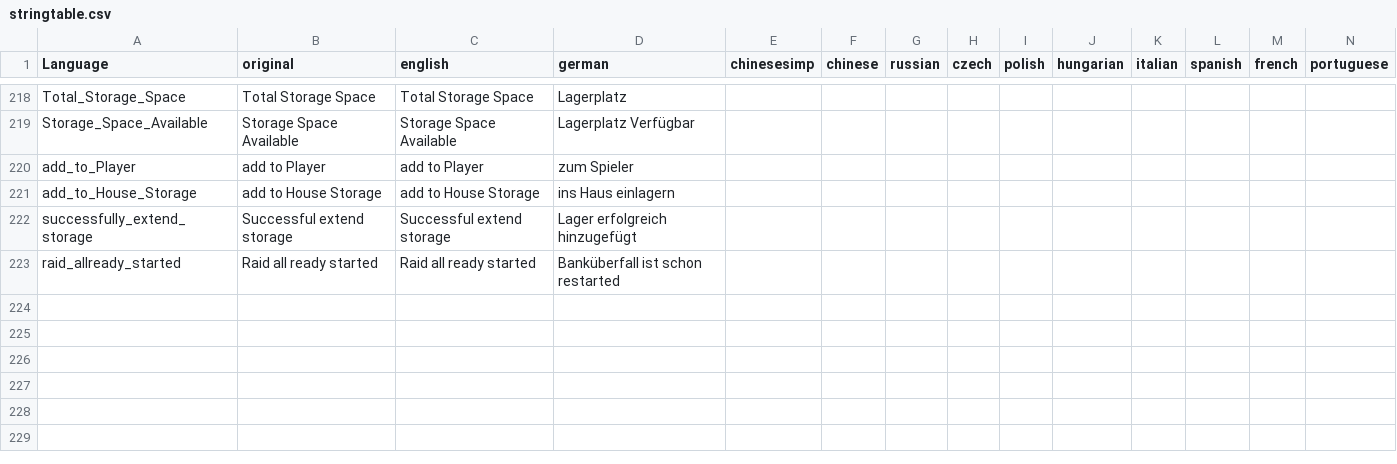
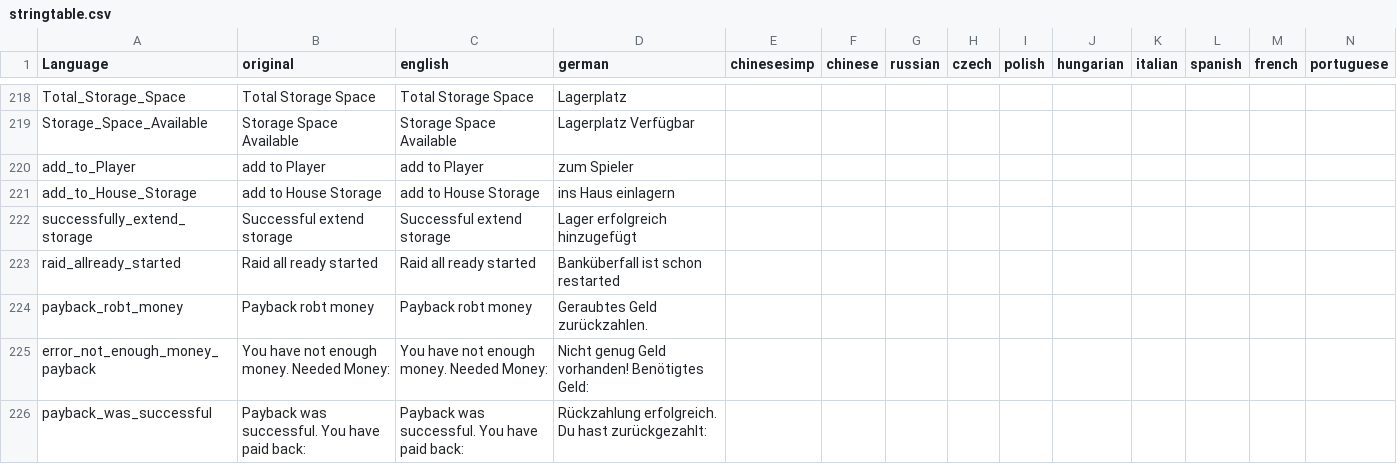
Before and after one commit to ihr-it-projekt/DayZLife, a CSV file: DayZLife/stringtable.csv, drawn as a sheet; only a part is shown, gaps mark what is left out; rows hold the shown columns only; the diff names each change by its address in the sheet, - before the commit and + after, or states it on an @@ line.

Commit message:
add give back raided money

```diff
--- a/DayZLife/stringtable.csv
+++ b/DayZLife/stringtable.csv
+row 224: payback_robt_money | Payback robt money | Payback robt money | Geraubtes Geld zurückzahlen.
+row 225: error_not_enough_money_payback | You have not enough money. Needed Money: | You have not enough money. Needed Money: | Nicht genug Geld vorhanden! Benötigtes Geld:
+row 226: payback_was_successful | Payback was successful. You have paid back: | Payback was successful. You have paid back: | Rückzahlung erfolgreich. Du hast zurückgezahlt:
```
Also changed, not shown: 7 other files.
